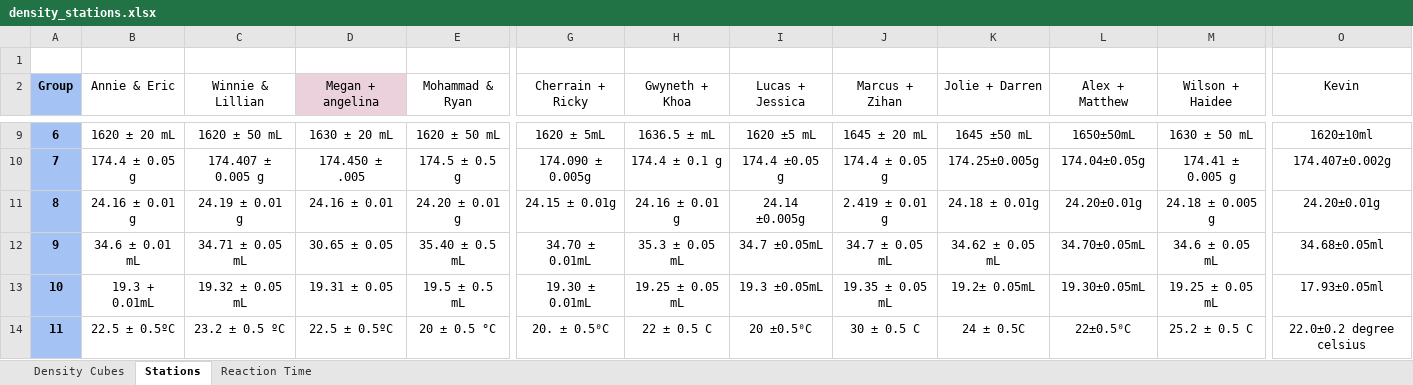
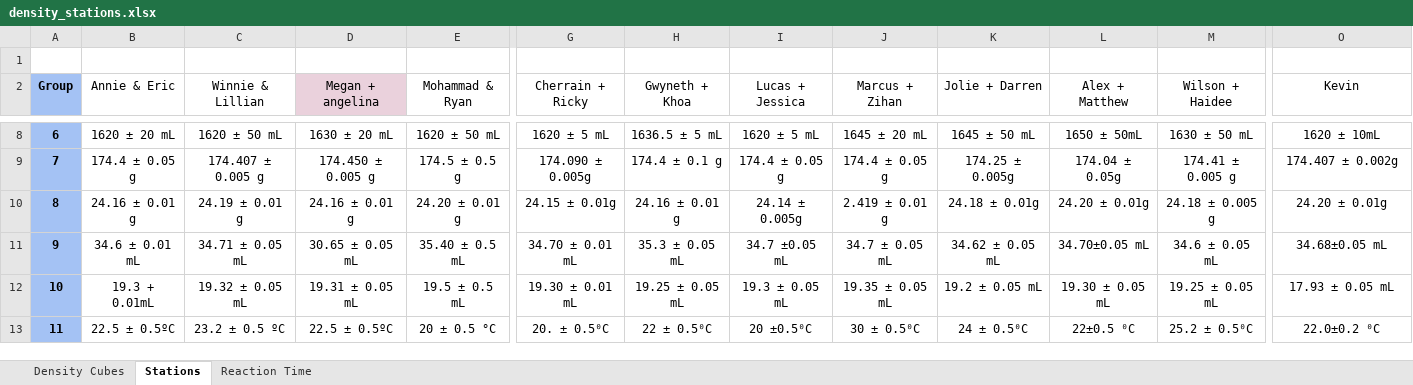
Before and after one commit to Primotheus/Chemistry-Data-Pooling-HL11, an Excel workbook: density_stations.xlsx, sheet Stations, drawn as a sheet; only a part is shown, gaps mark what is left out; values as stored, in another font and other column widths than the file's, no borders; addresses are those after the commit; the diff covers the shown part only; the diff names each change by its address in the sheet, - before the commit and + after, or states it on an @@ line.

```diff
--- a/density_stations.xlsx (sheet Stations)
+++ b/density_stations.xlsx (sheet Stations)
-G8 (Cherrain + Ricky): 1620 ± 5mL
+G8 (Cherrain + Ricky): 1620 ± 5 mL
-H8 (Gwyneth + Khoa): 1636.5 ± mL
+H8 (Gwyneth + Khoa): 1636.5 ± 5 mL
-I8 (Lucas + Jessica): 1620 ±5 mL
+I8 (Lucas + Jessica): 1620 ± 5 mL
-K8 (Jolie + Darren): 1645 ±50 mL
+K8 (Jolie + Darren): 1645 ± 50 mL
-L8 (Alex + Matthew): 1650±50mL
+L8 (Alex + Matthew): 1650 ± 50mL
-O8 (Kevin): 1620±10ml
+O8 (Kevin): 1620 ± 10mL
-D9 (Megan + angelina): 174.450 ± .005
+D9 (Megan + angelina): 174.450 ± 0.005 g
-I9 (Lucas + Jessica): 174.4 ±0.05 g
+I9 (Lucas + Jessica): 174.4 ± 0.05 g
-K9 (Jolie + Darren): 174.25±0.005g
+K9 (Jolie + Darren): 174.25 ± 0.005g
-L9 (Alex + Matthew): 174.04±0.05g
+L9 (Alex + Matthew): 174.04 ± 0.05g
-O9 (Kevin): 174.407±0.002g
+O9 (Kevin): 174.407 ± 0.002g
-D10 (Megan + angelina): 24.16 ± 0.01
+D10 (Megan + angelina): 24.16 ± 0.01 g
-I10 (Lucas + Jessica): 24.14 ±0.005g
+I10 (Lucas + Jessica): 24.14 ± 0.005g
-L10 (Alex + Matthew): 24.20±0.01g
+L10 (Alex + Matthew): 24.20 ± 0.01g
-O10 (Kevin): 24.20±0.01g
+O10 (Kevin): 24.20 ± 0.01g
-D11 (Megan + angelina): 30.65 ± 0.05
+D11 (Megan + angelina): 30.65 ± 0.05 mL
-G11 (Cherrain + Ricky): 34.70 ± 0.01mL
+G11 (Cherrain + Ricky): 34.70 ± 0.01 mL
-I11 (Lucas + Jessica): 34.7 ±0.05mL
+I11 (Lucas + Jessica): 34.7 ±0.05 mL
-L11 (Alex + Matthew): 34.70±0.05mL
+L11 (Alex + Matthew): 34.70±0.05 mL
-O11 (Kevin): 34.68±0.05ml
+O11 (Kevin): 34.68±0.05 mL
-D12 (Megan + angelina): 19.31 ± 0.05
+D12 (Megan + angelina): 19.31 ± 0.05 mL
-G12 (Cherrain + Ricky): 19.30 ± 0.01mL
+G12 (Cherrain + Ricky): 19.30 ± 0.01 mL
-I12 (Lucas + Jessica): 19.3 ±0.05mL
+I12 (Lucas + Jessica): 19.3 ± 0.05 mL
-K12 (Jolie + Darren): 19.2± 0.05mL
+K12 (Jolie + Darren): 19.2 ± 0.05 mL
-L12 (Alex + Matthew): 19.30±0.05mL
+L12 (Alex + Matthew): 19.30 ± 0.05 mL
-O12 (Kevin): 17.93±0.05ml
+O12 (Kevin): 17.93 ± 0.05 mL
-H13 (Gwyneth + Khoa): 22 ± 0.5 C
+H13 (Gwyneth + Khoa): 22 ± 0.5⁰C
-J13 (Marcus + Zihan): 30 ± 0.5 C
+J13 (Marcus + Zihan): 30 ± 0.5⁰C
-K13 (Jolie + Darren): 24 ± 0.5C
+K13 (Jolie + Darren): 24 ± 0.5⁰C
-L13 (Alex + Matthew): 22±0.5⁰C
+L13 (Alex + Matthew): 22±0.5 ⁰C
-M13 (Wilson + Haidee): 25.2 ± 0.5 C
+M13 (Wilson + Haidee): 25.2 ± 0.5⁰C
-O13 (Kevin): 22.0±0.2 degree celsius
+O13 (Kevin): 22.0±0.2 ⁰C
```
Also changed, not shown: 8 removed rows and 34 edited cells elsewhere in this sheet, sheet Density Cubes, sheet Reaction Time, charts or pictures, rubberstopper.xlsx, 19 other files.
